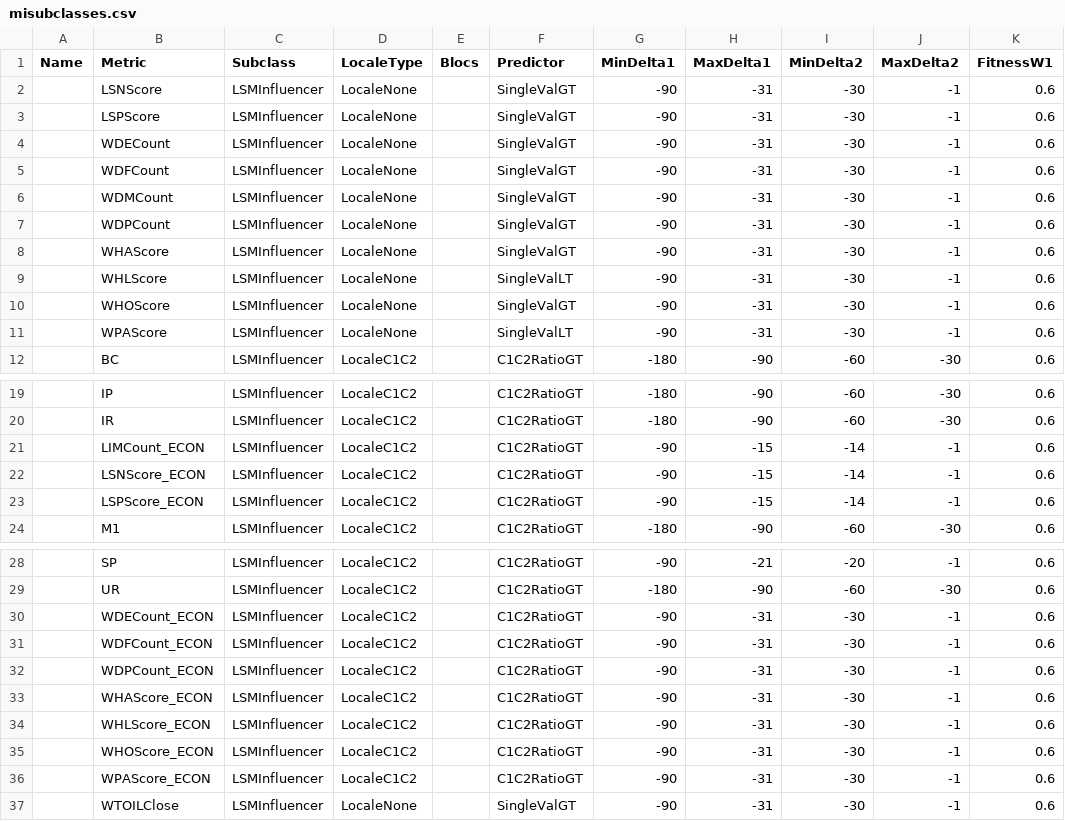
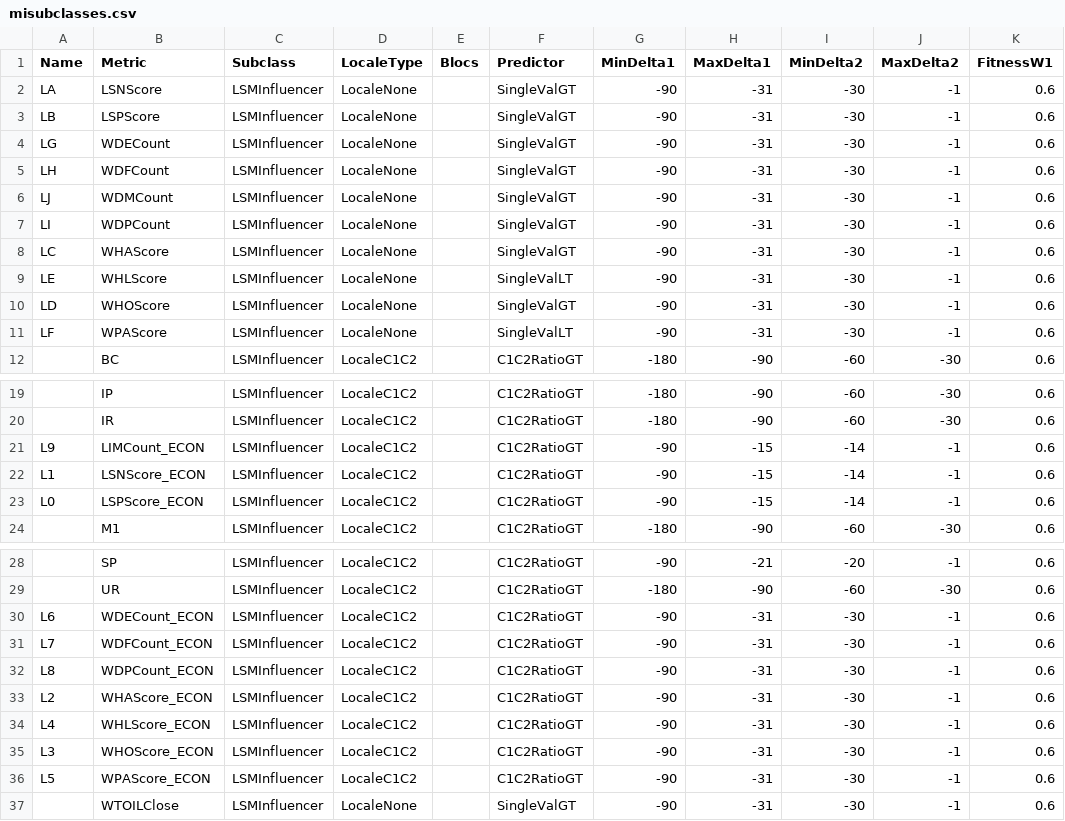
Before and after one commit to stmansour/psim, a CSV file: newcore/data/misubclasses.csv, drawn as a sheet; only a part is shown, gaps mark what is left out; the diff names each change by its address in the sheet, - before the commit and + after, or states it on an @@ line.

```diff
--- a/newcore/data/misubclasses.csv
+++ b/newcore/data/misubclasses.csv
-A2 (Name): (empty)
+A2 (Name): LA
-A3 (Name): (empty)
+A3 (Name): LB
-A4 (Name): (empty)
+A4 (Name): LG
-A5 (Name): (empty)
+A5 (Name): LH
-A6 (Name): (empty)
+A6 (Name): LJ
-A7 (Name): (empty)
+A7 (Name): LI
-A8 (Name): (empty)
+A8 (Name): LC
-A9 (Name): (empty)
+A9 (Name): LE
-A10 (Name): (empty)
+A10 (Name): LD
-A11 (Name): (empty)
+A11 (Name): LF
-A21 (Name): (empty)
+A21 (Name): L9
-A22 (Name): (empty)
+A22 (Name): L1
-A23 (Name): (empty)
+A23 (Name): L0
-A30 (Name): (empty)
+A30 (Name): L6
-A31 (Name): (empty)
+A31 (Name): L7
-A32 (Name): (empty)
+A32 (Name): L8
-A33 (Name): (empty)
+A33 (Name): L2
-A34 (Name): (empty)
+A34 (Name): L4
-A35 (Name): (empty)
+A35 (Name): L3
-A36 (Name): (empty)
+A36 (Name): L5
```
Also changed, not shown: 2 other files.
